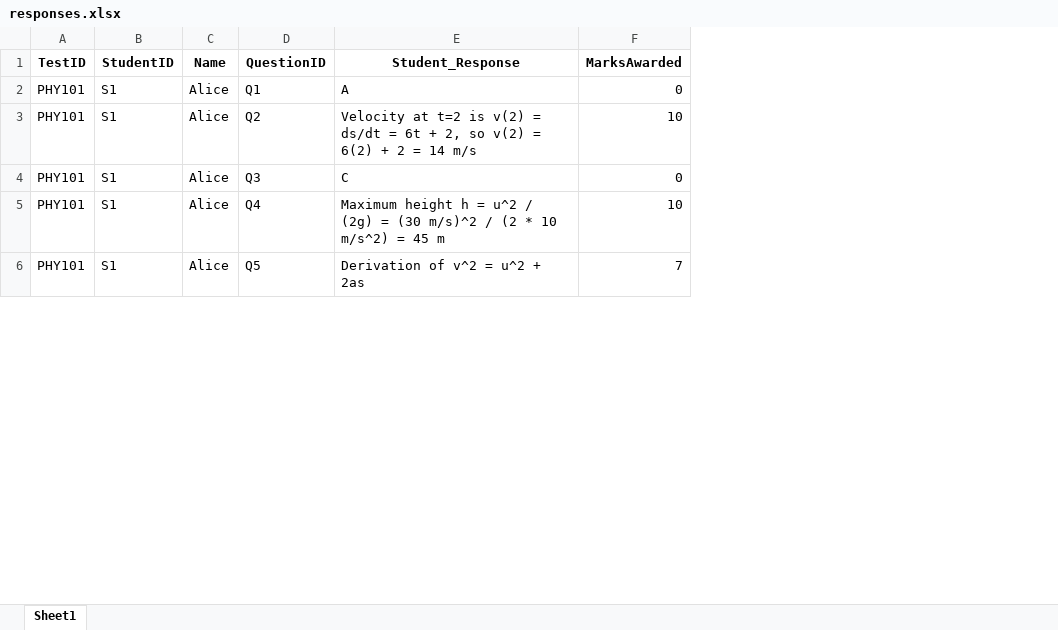
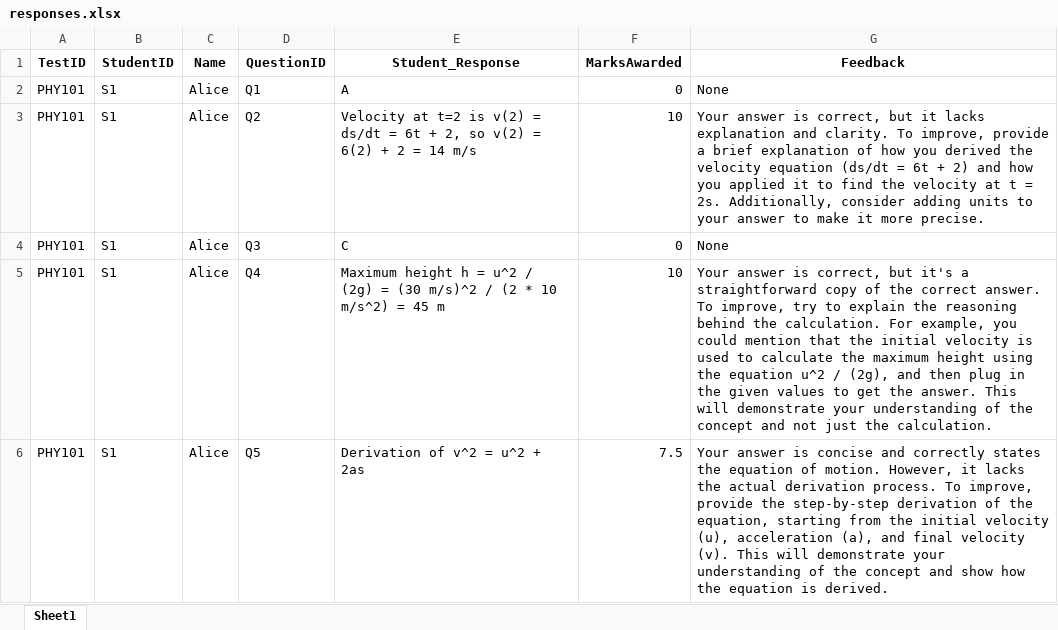
Before and after one commit to srivathsan902/Automated-Grading-using-LLM, an Excel workbook: data/responses.xlsx, sheet Sheet1, drawn as a sheet; only a part is shown; values as stored, in another font and other column widths than the file's, no borders; the diff covers the shown part only; the diff names each change by its address in the sheet, - before the commit and + after, or states it on an @@ line.

Commit message:
Added Feedback to the report

```diff
--- a/data/responses.xlsx (sheet Sheet1)
+++ b/data/responses.xlsx (sheet Sheet1)
+column G (Feedback), rows 2-6: None | Your answer is correct, but it lacks explanation and clarity. To improve, provide a brief explanation of how you derived the velocity equation (ds/dt = 6t + 2) and how you applied it to find the velocity at t = 2s. Additionally, consider adding units to your answer to make it more precise. | None | Your answer is correct, but it's a straightforward copy of the correct answer. To improve, try to explain the reasoning behind the calculation. For example, you could mention that the initial velocity is used to calculate the maximum height using the equation u^2 / (2g), and then plug in the given values to get the answer. This will demonstrate your understanding of the concept and not just the calculation. | Your answer is concise and correctly states the equation of motion. However, it lacks the actual derivation process. To improve, provide the step-by-step derivation of the equation, starting from the initial velocity (u), acceleration (a), and final velocity (v). This will demonstrate your understanding of the concept and show how the equation is derived.
-F6 (MarksAwarded): 7
+F6 (MarksAwarded): 7.5
```
Also changed, not shown: 3 edited cells elsewhere in this sheet, 8 other files.
